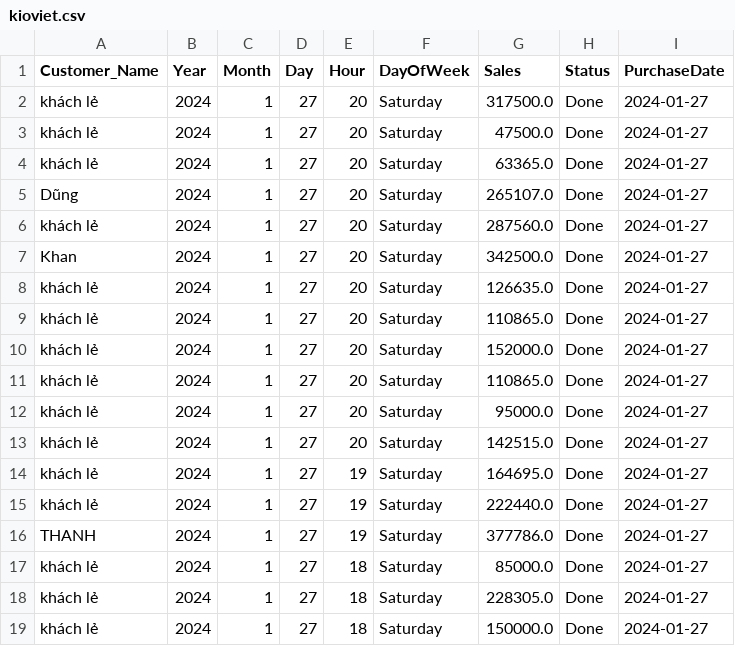
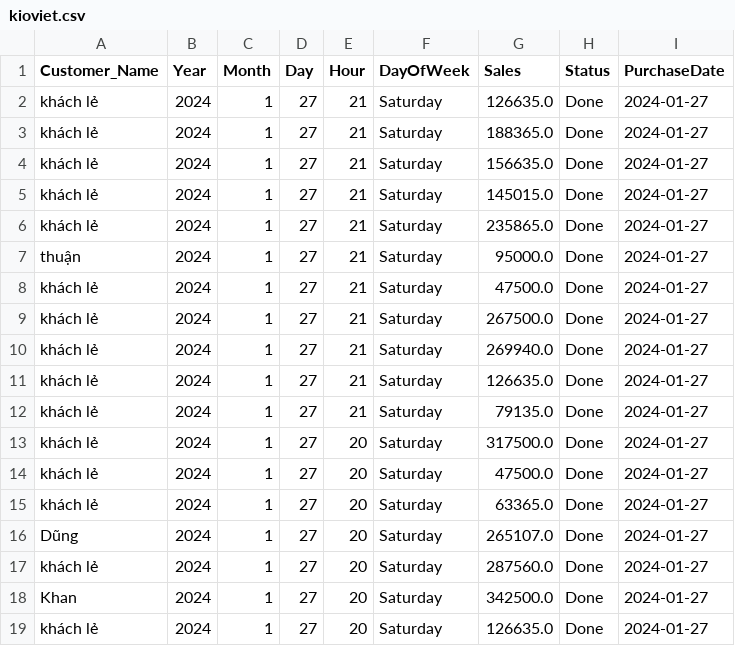
Before and after one commit to johntrinhnhat/72-Billiards-Club, a CSV file: kioviet.csv, drawn as a sheet; only a part is shown; the shorter side is filled out with more unchanged rows; the diff names each change by its address in the sheet, - before the commit and + after, or states it on an @@ line.

```diff
--- a/kioviet.csv
+++ b/kioviet.csv
+row 2: khách lẻ | 2024 | 1 | 27 | 21 | Saturday | 126635.0 | Done | 2024-01-27
+row 3: khách lẻ | 2024 | 1 | 27 | 21 | Saturday | 188365.0 | Done | 2024-01-27
+row 4: khách lẻ | 2024 | 1 | 27 | 21 | Saturday | 156635.0 | Done | 2024-01-27
+row 5: khách lẻ | 2024 | 1 | 27 | 21 | Saturday | 145015.0 | Done | 2024-01-27
+row 6: khách lẻ | 2024 | 1 | 27 | 21 | Saturday | 235865.0 | Done | 2024-01-27
+row 7: thuận | 2024 | 1 | 27 | 21 | Saturday | 95000.0 | Done | 2024-01-27
+row 8: khách lẻ | 2024 | 1 | 27 | 21 | Saturday | 47500.0 | Done | 2024-01-27
+row 9: khách lẻ | 2024 | 1 | 27 | 21 | Saturday | 267500.0 | Done | 2024-01-27
+row 10: khách lẻ | 2024 | 1 | 27 | 21 | Saturday | 269940.0 | Done | 2024-01-27
+row 11: khách lẻ | 2024 | 1 | 27 | 21 | Saturday | 126635.0 | Done | 2024-01-27
+row 12: khách lẻ | 2024 | 1 | 27 | 21 | Saturday | 79135.0 | Done | 2024-01-27
```
Also changed, not shown: kioviet_customer.csv.
